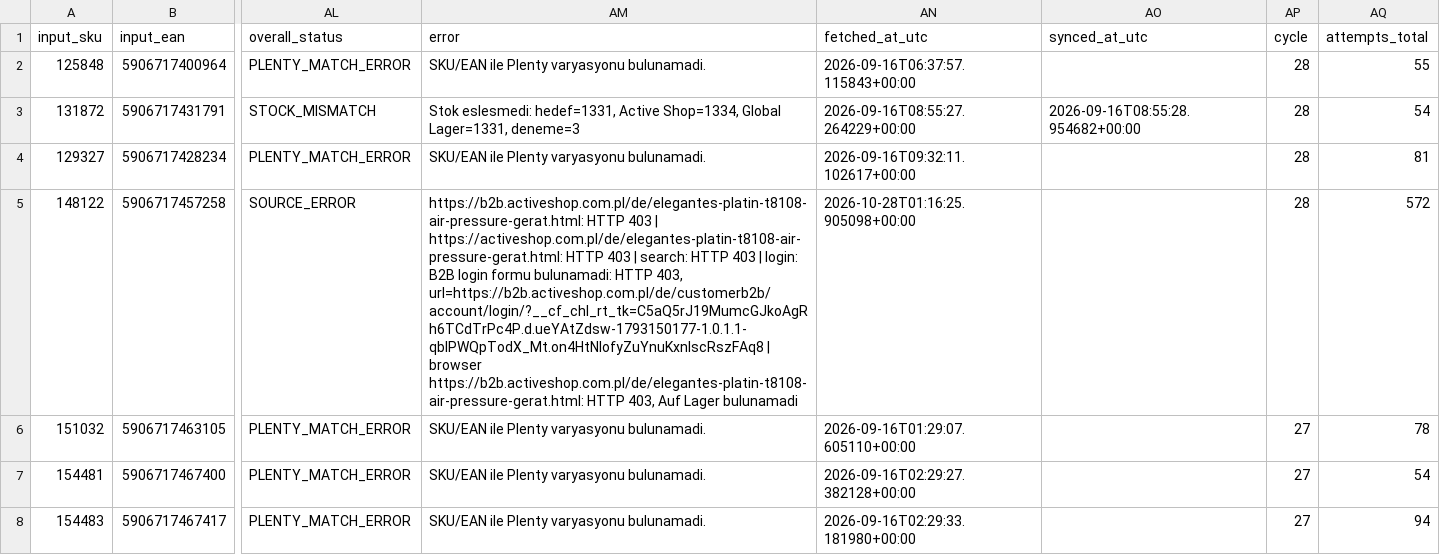
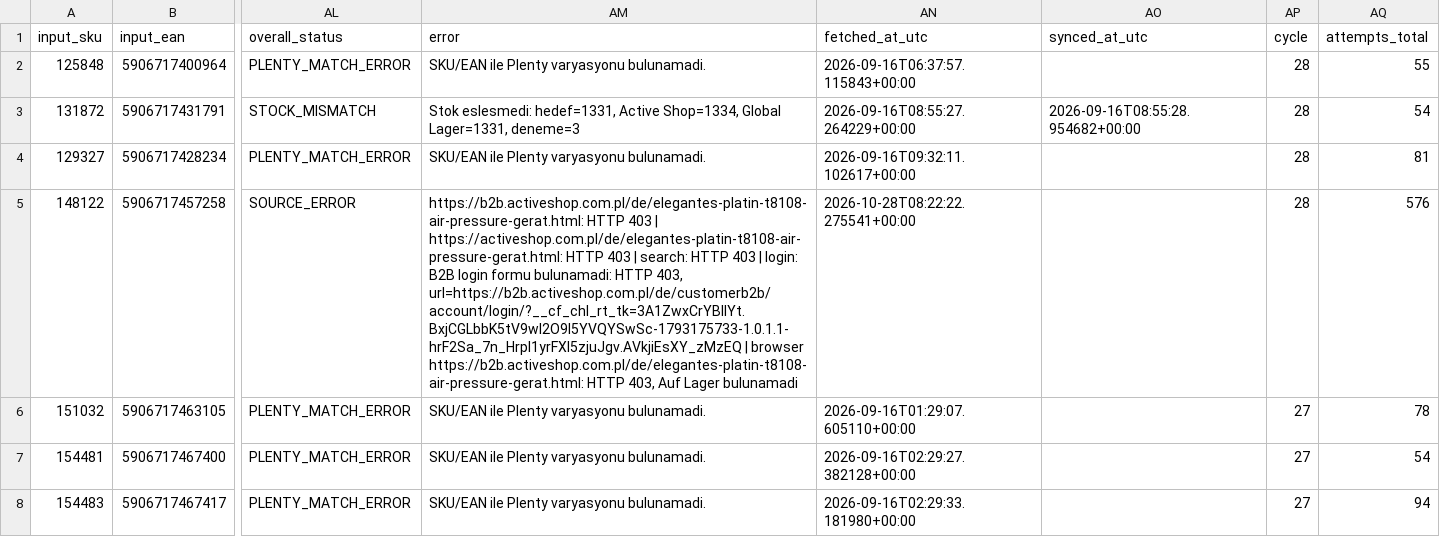
Before and after one commit to globalfriseur/GlobalStokFiyat, a CSV file: output/stock_failed_products.csv, drawn as a sheet; only a part is shown, gaps mark what is left out; the diff names each change by its address in the sheet, - before the commit and + after, or states it on an @@ line.

```diff
--- a/output/stock_failed_products.csv
+++ b/output/stock_failed_products.csv
-AM5 (error): …HTTP 403, url=https://b2b.activeshop.com.pl/de/customerb2b/account/login/?__cf_chl_rt_tk=C5aQ5rJ19MumcGJkoAgRh6TCdTrPc4P.d.ueYAtZdsw-1793150177-1.0.1.1-qbIPWQpTodX_Mt.on4HtNlofyZuYnuKxnlscRszFAq8 | browser…
+AM5 (error): …HTTP 403, url=https://b2b.activeshop.com.pl/de/customerb2b/account/login/?__cf_chl_rt_tk=3A1ZwxCrYBIlYt.BxjCGLbbK5tV9wI2O9l5YVQYSwSc-1793175733-1.0.1.1-hrF2Sa_7n_Hrpl1yrFXI5zjuJgv.AVkjiEsXY_zMzEQ | browser…
-AN5 (fetched_at_utc): 2026-10-28T01:16:25.905098+00:00
+AN5 (fetched_at_utc): 2026-10-28T08:22:22.275541+00:00
-AQ5 (attempts_total): 572
+AQ5 (attempts_total): 576
```
Also changed, not shown: 3 other files.
